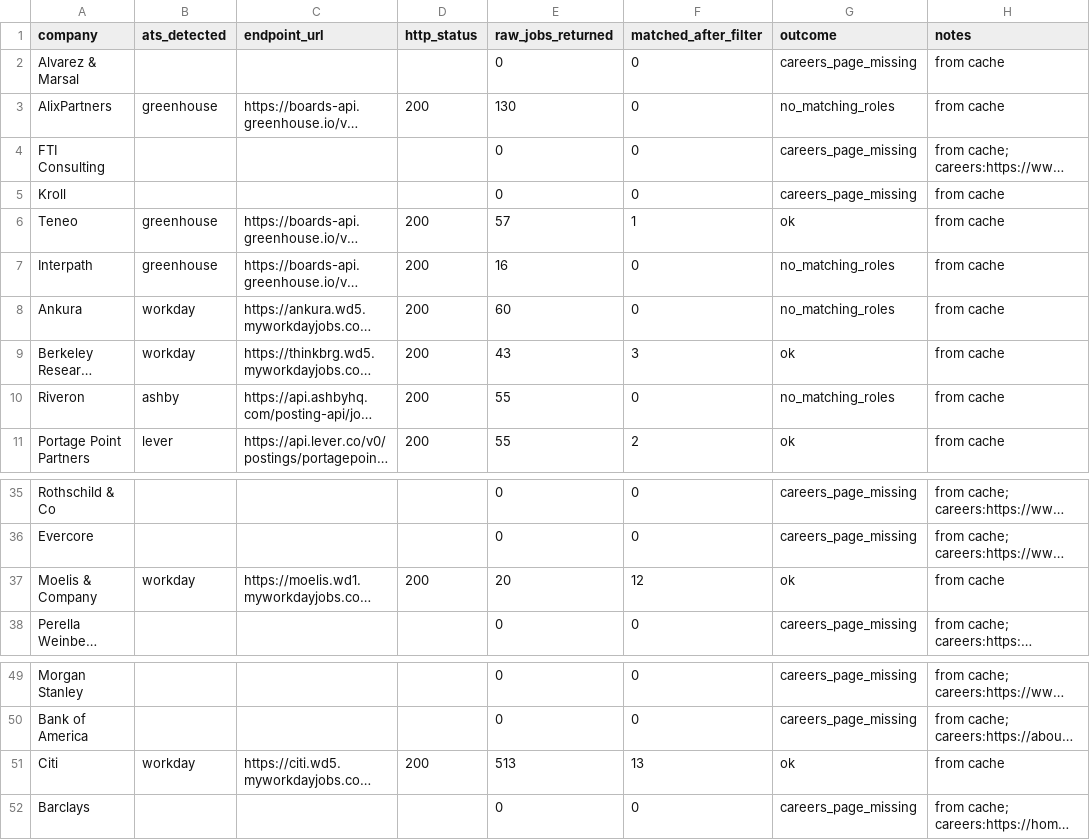
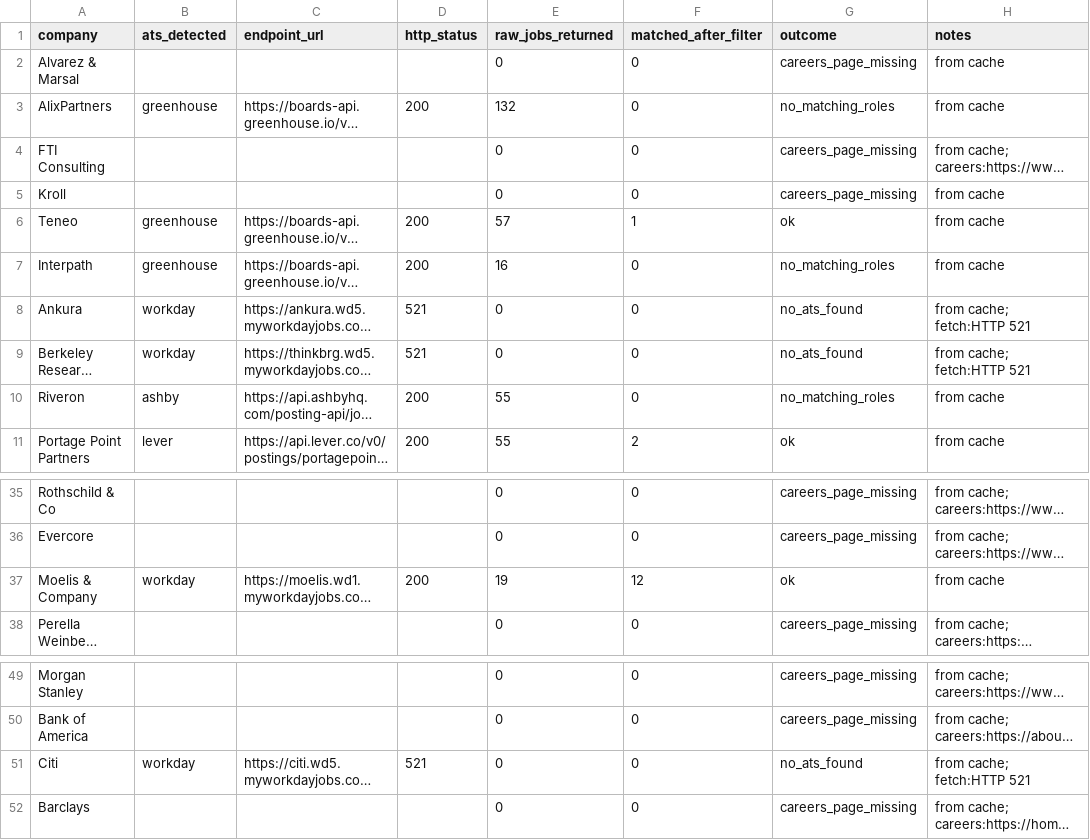
Before and after one commit to eannafolan-pro/Job-Hunt-New-York, a CSV file: data/coverage_report.csv, drawn as a sheet; only a part is shown, gaps mark what is left out; long unchanged cells end in …; the diff names each change by its address in the sheet, - before the commit and + after, or states it on an @@ line.

```diff
--- a/data/coverage_report.csv
+++ b/data/coverage_report.csv
-E3 (raw_jobs_returned): 130
+E3 (raw_jobs_returned): 132
-D8:D9 (http_status): 200
+D8:D9 (http_status): 521
-E8 (raw_jobs_returned): 60
+E8 (raw_jobs_returned): 0
-G8 (outcome): no_matching_roles
+G8 (outcome): no_ats_found
-H8:H9 (notes): from cache
+H8:H9 (notes): from cache; fetch:HTTP 521
-E9 (raw_jobs_returned): 43
+E9 (raw_jobs_returned): 0
-F9 (matched_after_filter): 3
+F9 (matched_after_filter): 0
-G9 (outcome): ok
+G9 (outcome): no_ats_found
-E37 (raw_jobs_returned): 20
+E37 (raw_jobs_returned): 19
-D51 (http_status): 200
+D51 (http_status): 521
-E51 (raw_jobs_returned): 513
+E51 (raw_jobs_returned): 0
-F51 (matched_after_filter): 13
+F51 (matched_after_filter): 0
-G51 (outcome): ok
+G51 (outcome): no_ats_found
-H51 (notes): from cache
+H51 (notes): from cache; fetch:HTTP 521
```
Also changed, not shown: 1 other file.
